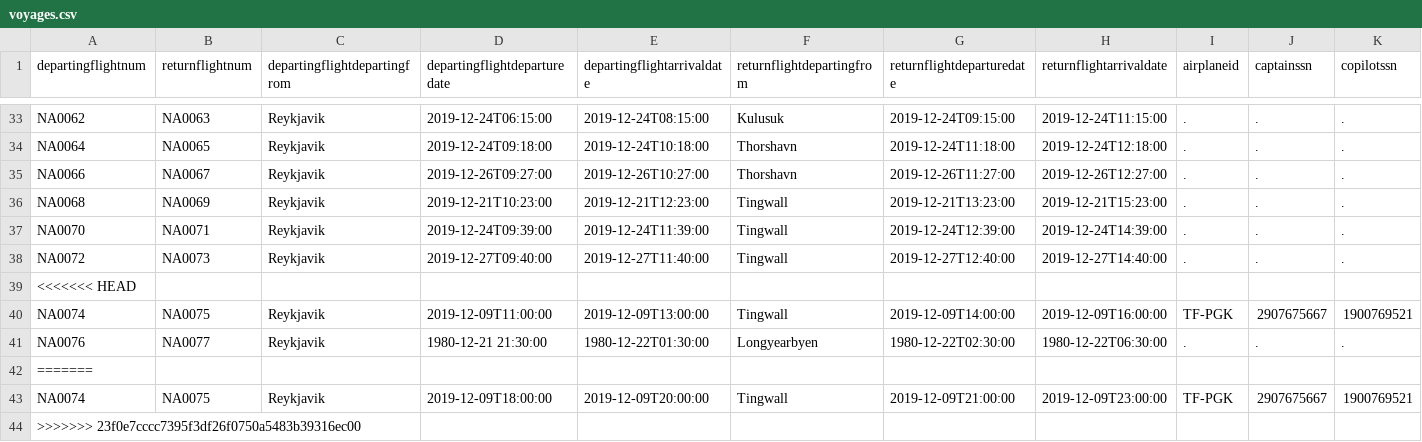
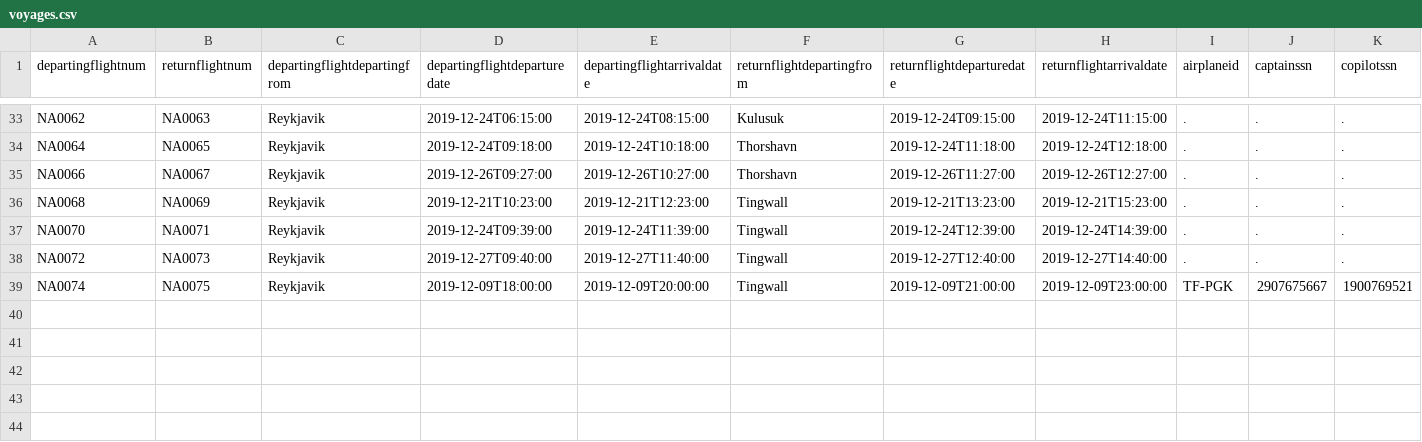
Before and after one commit to irmalexandra/vln1_chuck_nan, a CSV file: code/repo/voyages.csv, drawn as a sheet; only a part is shown, gaps mark what is left out; rows hold the shown columns only; the diff names each change by its address in the sheet, - before the commit and + after, or states it on an @@ line.

```diff
--- a/code/repo/voyages.csv
+++ b/code/repo/voyages.csv
-row 39: <<<<<<< HEAD
-row 40: NA0074 | NA0075 | Reykjavik | 2019-12-09T11:00:00 | 2019-12-09T13:00:00 | Tingwall | 2019-12-09T14:00:00 | 2019-12-09T16:00:00 | TF-PGK | 2907675667 | 1900769521
-row 41: NA0076 | NA0077 | Reykjavik | 1980-12-21 21:30:00 | 1980-12-22T01:30:00 | Longyearbyen | 1980-12-22T02:30:00 | 1980-12-22T06:30:00 | . | . | .
-row 42: =======
-row 44: >>>>>>> 23f0e7cccc7395f3df26f0750a5483b39316ec00
```
Also changed, not shown: 2 other files.
